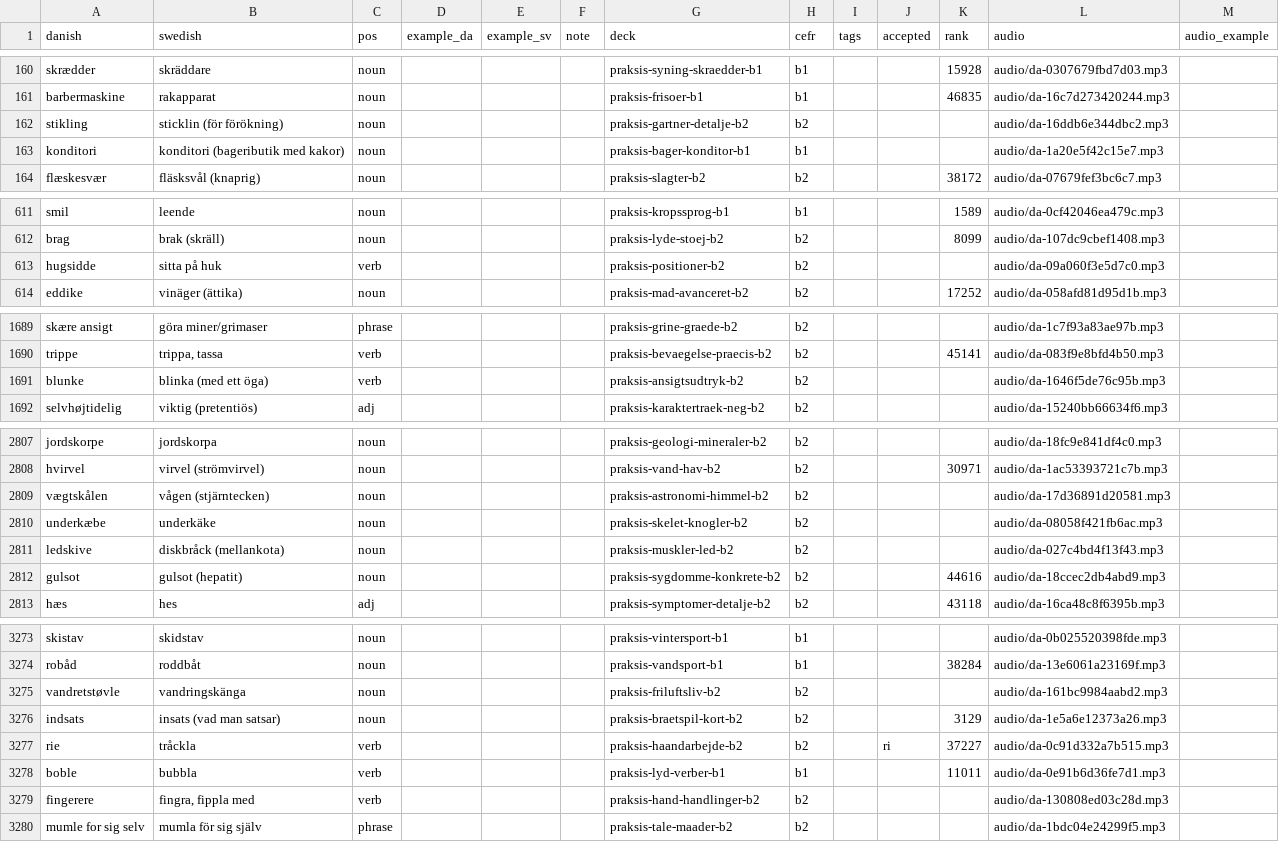
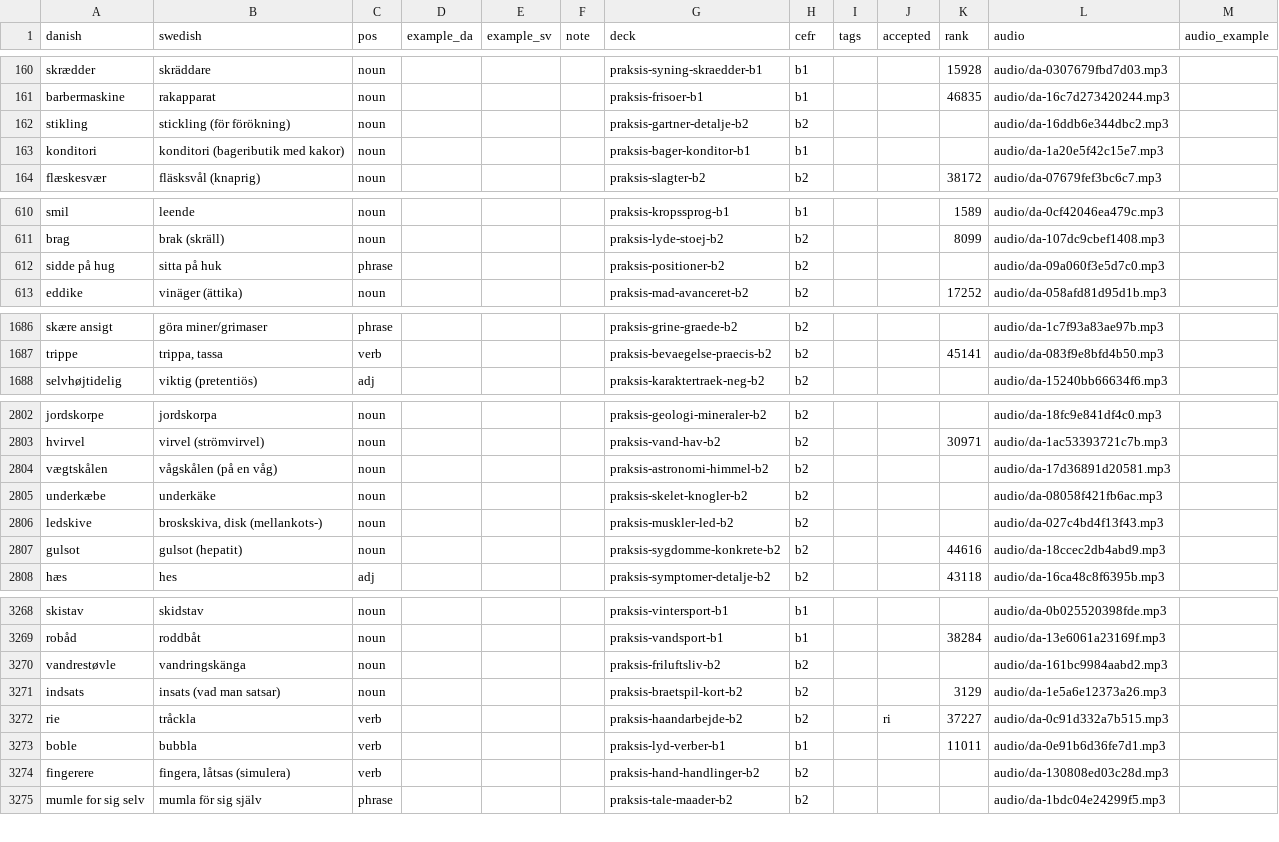
Before and after one commit to rassa328/danishproject, a CSV file: src/data/vocab/praksis-deck.csv, drawn as a sheet; only a part is shown, gaps mark what is left out; the diff covers the shown part only.

```diff
--- a/src/data/vocab/praksis-deck.csv
+++ b/src/data/vocab/praksis-deck.csv
@@ -161,3 +161,3 @@
 "barbermaskine","rakapparat","noun","","","","praksis-frisoer-b1","b1","","","46835","audio/da-16c7d273420244.mp3",""
-"stikling","sticklin (för förökning)","noun","","","","praksis-gartner-detalje-b2","b2","","","","audio/da-16ddb6e344dbc2.mp3",""
+"stikling","stickling (för förökning)","noun","","","","praksis-gartner-detalje-b2","b2","","","","audio/da-16ddb6e344dbc2.mp3",""
 "konditori","konditori (bageributik med kakor)","noun","","","","praksis-bager-konditor-b1","b1","","","","audio/da-1a20e5f42c15e7.mp3",""
@@ -612,3 +611,3 @@
 "brag","brak (skräll)","noun","","","","praksis-lyde-stoej-b2","b2","","","8099","audio/da-107dc9cbef1408.mp3",""
-"hugsidde","sitta på huk","verb","","","","praksis-positioner-b2","b2","","","","audio/da-09a060f3e5d7c0.mp3",""
+"sidde på hug","sitta på huk","phrase","","","","praksis-positioner-b2","b2","","","","audio/da-09a060f3e5d7c0.mp3",""
 "eddike","vinäger (ättika)","noun","","","","praksis-mad-avanceret-b2","b2","","","17252","audio/da-058afd81d95d1b.mp3",""
@@ -1690,3 +1687,2 @@
 "trippe","trippa, tassa","verb","","","","praksis-bevaegelse-praecis-b2","b2","","","45141","audio/da-083f9e8bfd4b50.mp3",""
-"blunke","blinka (med ett öga)","verb","","","","praksis-ansigtsudtryk-b2","b2","","","","audio/da-1646f5de76c95b.mp3",""
 "selvhøjtidelig","viktig (pretentiös)","adj","","","","praksis-karaktertraek-neg-b2","b2","","","","audio/da-15240bb66634f6.mp3",""
@@ -2808,5 +2803,5 @@
 "hvirvel","virvel (strömvirvel)","noun","","","","praksis-vand-hav-b2","b2","","","30971","audio/da-1ac53393721c7b.mp3",""
-"vægtskålen","vågen (stjärntecken)","noun","","","","praksis-astronomi-himmel-b2","b2","","","","audio/da-17d36891d20581.mp3",""
+"vægtskålen","vågskålen (på en våg)","noun","","","","praksis-astronomi-himmel-b2","b2","","","","audio/da-17d36891d20581.mp3",""
 "underkæbe","underkäke","noun","","","","praksis-skelet-knogler-b2","b2","","","","audio/da-08058f421fb6ac.mp3",""
-"ledskive","diskbråck (mellankota)","noun","","","","praksis-muskler-led-b2","b2","","","","audio/da-027c4bd4f13f43.mp3",""
+"ledskive","broskskiva, disk (mellankots-)","noun","","","","praksis-muskler-led-b2","b2","","","","audio/da-027c4bd4f13f43.mp3",""
 "gulsot","gulsot (hepatit)","noun","","","","praksis-sygdomme-konkrete-b2","b2","","","44616","audio/da-18ccec2db4abd9.mp3",""
@@ -3274,3 +3269,3 @@
 "robåd","roddbåt","noun","","","","praksis-vandsport-b1","b1","","","38284","audio/da-13e6061a23169f.mp3",""
-"vandretstøvle","vandringskänga","noun","","","","praksis-friluftsliv-b2","b2","","","","audio/da-161bc9984aabd2.mp3",""
+"vandrestøvle","vandringskänga","noun","","","","praksis-friluftsliv-b2","b2","","","","audio/da-161bc9984aabd2.mp3",""
 "indsats","insats (vad man satsar)","noun","","","","praksis-braetspil-kort-b2","b2","","","3129","audio/da-1e5a6e12373a26.mp3",""
@@ -3278,3 +3273,3 @@
 "boble","bubbla","verb","","","","praksis-lyd-verber-b1","b1","","","11011","audio/da-0e91b6d36fe7d1.mp3",""
-"fingerere","fingra, fippla med","verb","","","","praksis-hand-handlinger-b2","b2","","","","audio/da-130808ed03c28d.mp3",""
+"fingerere","fingera, låtsas (simulera)","verb","","","","praksis-hand-handlinger-b2","b2","","","","audio/da-130808ed03c28d.mp3",""
 "mumle for sig selv","mumla för sig själv","phrase","","","","praksis-tale-maader-b2","b2","","","","audio/da-1bdc04e24299f5.mp3",""
```
Also changed, not shown: 5 removed rows and 29 edited cells elsewhere in this file, src/data/vocab/starter-deck.csv.
